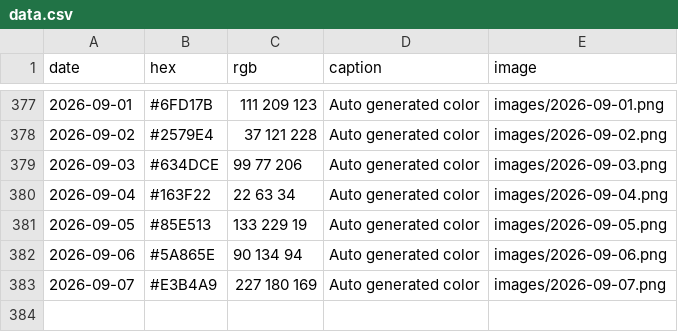
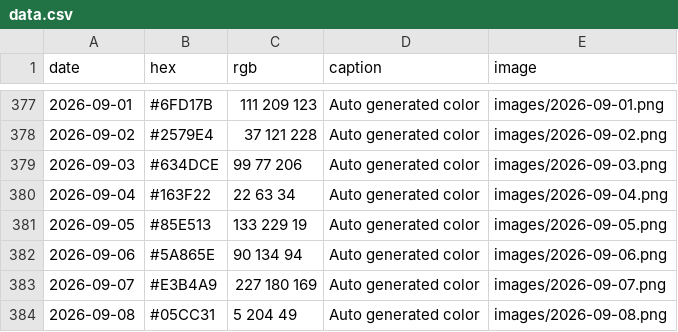
Before and after one commit to Fujishooock/dailycolor-site, a CSV file: data.csv, drawn as a sheet; only a part is shown, gaps mark what is left out.

```diff
--- a/data.csv
+++ b/data.csv
@@ -383 +383,2 @@ date,hex,rgb,caption,image
 2026-09-07,#E3B4A9,227 180 169,Auto generated color,images/2026-09-07.png
+2026-09-08,#05CC31,5 204 49,Auto generated color,images/2026-09-08.png
```
Also changed, not shown: 3 other files.
